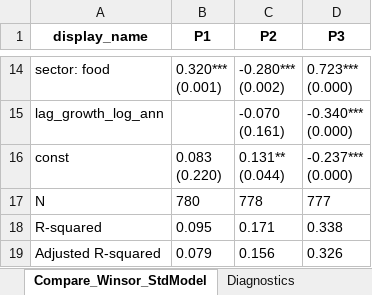
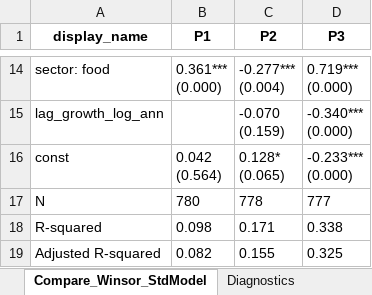
Before and after one commit to Papiwcio/GRIP, an Excel workbook: 2026 New/Results_period_ols.xlsx, sheet Compare_Winsor_StdModel, drawn as a sheet; only a part is shown, gaps mark what is left out; values as stored, in another font and other column widths than the file's, no borders; ↵ is a line break in a cell; the diff covers the shown part only; the diff names each change by its address in the sheet, - before the commit and + after, or states it on an @@ line.

```diff
--- a/2026 New/Results_period_ols.xlsx (sheet Compare_Winsor_StdModel)
+++ b/2026 New/Results_period_ols.xlsx (sheet Compare_Winsor_StdModel)
-B14 (P1): 0.320*** ↵ (0.001)
+B14 (P1): 0.361*** ↵ (0.000)
-C14 (P2): -0.280*** ↵ (0.002)
+C14 (P2): -0.277*** ↵ (0.004)
-D14 (P3): 0.723*** ↵ (0.000)
+D14 (P3): 0.719*** ↵ (0.000)
-C15 (P2): -0.070 ↵ (0.161)
+C15 (P2): -0.070 ↵ (0.159)
-B16 (P1): 0.083 ↵ (0.220)
+B16 (P1): 0.042 ↵ (0.564)
-C16 (P2): 0.131** ↵ (0.044)
+C16 (P2): 0.128* ↵ (0.065)
-D16 (P3): -0.237*** ↵ (0.000)
+D16 (P3): -0.233*** ↵ (0.000)
-B18 (P1): 0.095
+B18 (P1): 0.098
-B19 (P1): 0.079
+B19 (P1): 0.082
-C19 (P2): 0.156
+C19 (P2): 0.155
-D19 (P3): 0.326
+D19 (P3): 0.325
```
Also changed, not shown: 1 added row, 1 removed row and 31 edited cells elsewhere in this sheet, sheet Coefficients_All, sheet Compare_Baseline_StdModel, sheet Compare_Baseline, sheet Compare_Baseline_StdBeta, sheet Model_Summary, sheet Compare_Winsor, 3 more sheets, 13 other files.
